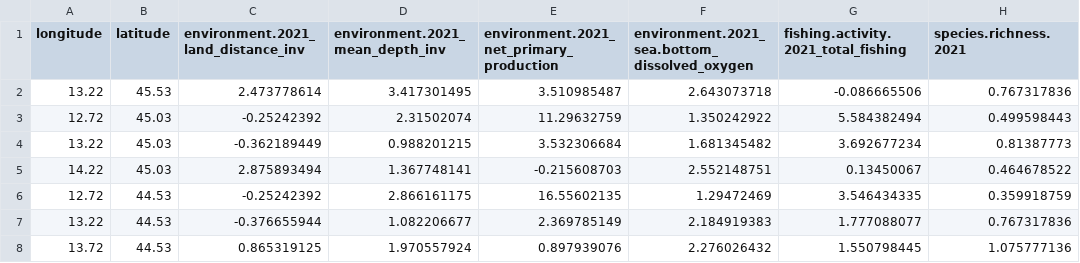
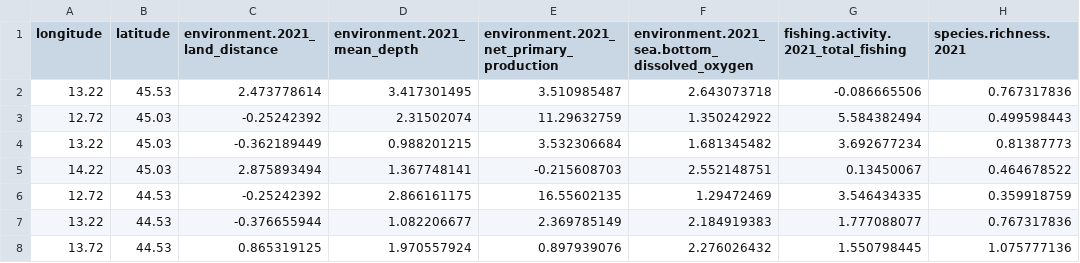
Before and after one commit to cybprojects65/UnsupervisedMarineRiskAssessment, a CSV file: cluster_multiKmeans_2021.csv, drawn as a sheet; only a part is shown; the diff names each change by its address in the sheet, - before the commit and + after, or states it on an @@ line.

```diff
--- a/cluster_multiKmeans_2021.csv
+++ b/cluster_multiKmeans_2021.csv
-C1: environment.2021_land_distance_inv
+C1: environment.2021_land_distance
-D1: environment.2021_mean_depth_inv
+D1: environment.2021_mean_depth
```
